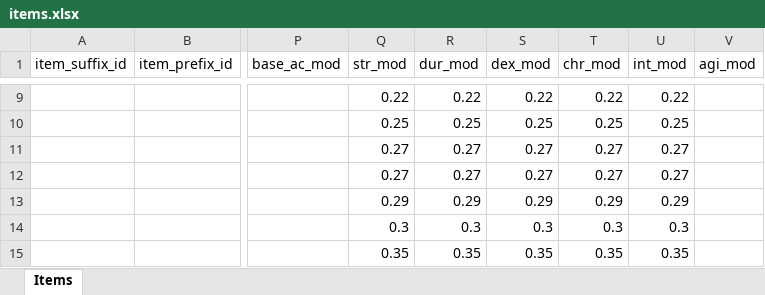
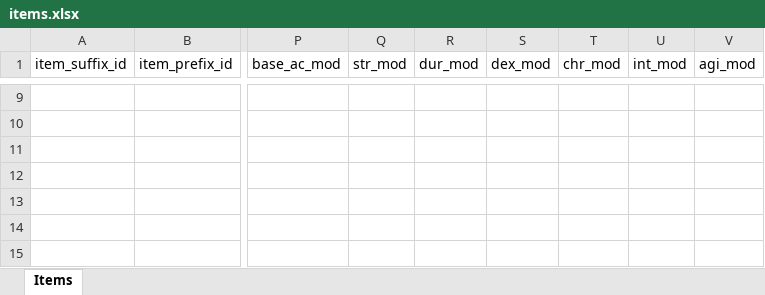
Before and after one commit to AdamKyle/flare, an Excel workbook: resources/data-imports/items.xlsx, sheet Items, drawn as a sheet; only a part is shown, gaps mark what is left out; values as stored, in another font and other column widths than the file's, no borders; the diff covers the shown part only; the diff names each change by its address in the sheet, - before the commit and + after, or states it on an @@ line.

```diff
--- a/resources/data-imports/items.xlsx (sheet Items)
+++ b/resources/data-imports/items.xlsx (sheet Items)
-Q9 (str_mod): 0.22
+Q9 (str_mod): (empty)
-R9 (dur_mod): 0.22
+R9 (dur_mod): (empty)
-S9 (dex_mod): 0.22
+S9 (dex_mod): (empty)
-T9 (chr_mod): 0.22
+T9 (chr_mod): (empty)
-U9 (int_mod): 0.22
+U9 (int_mod): (empty)
-Q10 (str_mod): 0.25
+Q10 (str_mod): (empty)
-R10 (dur_mod): 0.25
+R10 (dur_mod): (empty)
-S10 (dex_mod): 0.25
+S10 (dex_mod): (empty)
-T10 (chr_mod): 0.25
+T10 (chr_mod): (empty)
-U10 (int_mod): 0.25
+U10 (int_mod): (empty)
-Q11:Q12 (str_mod): 0.27
+Q11:Q12 (str_mod): (empty)
-R11:R12 (dur_mod): 0.27
+R11:R12 (dur_mod): (empty)
-S11:S12 (dex_mod): 0.27
+S11:S12 (dex_mod): (empty)
-T11:T12 (chr_mod): 0.27
+T11:T12 (chr_mod): (empty)
-U11:U12 (int_mod): 0.27
+U11:U12 (int_mod): (empty)
-Q13 (str_mod): 0.29
+Q13 (str_mod): (empty)
-R13 (dur_mod): 0.29
+R13 (dur_mod): (empty)
-S13 (dex_mod): 0.29
+S13 (dex_mod): (empty)
-T13 (chr_mod): 0.29
+T13 (chr_mod): (empty)
-U13 (int_mod): 0.29
+U13 (int_mod): (empty)
-Q14 (str_mod): 0.3
+Q14 (str_mod): (empty)
-R14 (dur_mod): 0.3
+R14 (dur_mod): (empty)
-S14 (dex_mod): 0.3
+S14 (dex_mod): (empty)
-T14 (chr_mod): 0.3
+T14 (chr_mod): (empty)
-U14 (int_mod): 0.3
+U14 (int_mod): (empty)
-Q15 (str_mod): 0.35
+Q15 (str_mod): (empty)
-R15 (dur_mod): 0.35
+R15 (dur_mod): (empty)
-S15 (dex_mod): 0.35
+S15 (dex_mod): (empty)
-T15 (chr_mod): 0.35
+T15 (chr_mod): (empty)
-U15 (int_mod): 0.35
+U15 (int_mod): (empty)
```
Also changed, not shown: 145 edited cells elsewhere in this sheet, 10 other files.
